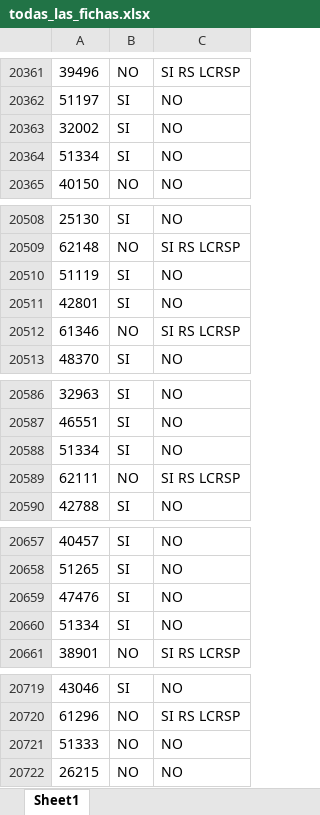
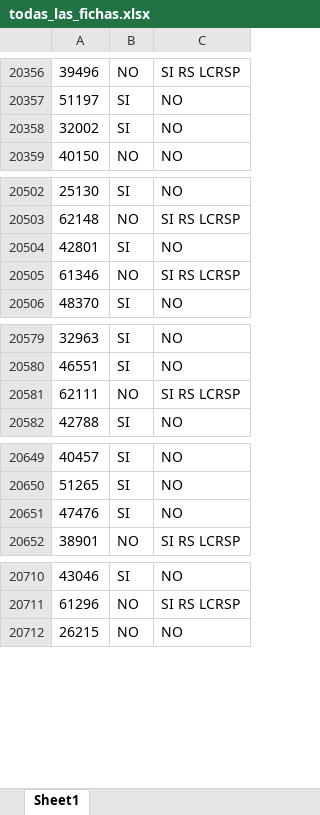
Before and after one commit to sptechpanama/scrapers_suite, an Excel workbook: data/fichas/todas_las_fichas.xlsx, sheet Sheet1, drawn as a sheet; only a part is shown, gaps mark what is left out; values as stored, in another font and other column widths than the file's, no borders; the diff covers the shown part only; the diff names each change by its address in the sheet, - before the commit and + after, or states it on an @@ line.

```diff
--- a/data/fichas/todas_las_fichas.xlsx (sheet Sheet1)
+++ b/data/fichas/todas_las_fichas.xlsx (sheet Sheet1)
-row 20364: 51334 | SI | NO
-row 20510: 51119 | SI | NO
-row 20588: 51334 | SI | NO
-row 20660: 51334 | SI | NO
-row 20721: 51333 | NO | NO
```
Also changed, not shown: 10 removed rows elsewhere in this sheet, data/clrir/fichas_con_CT_sin_RS.xlsx, data/fichas/fichas_con_requisitos.xlsx, 6 other files.
